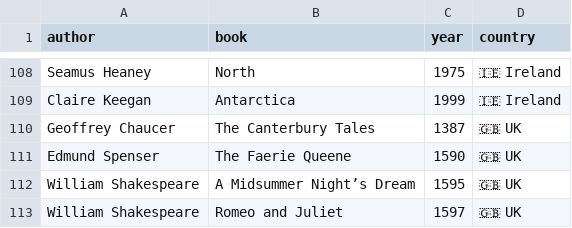
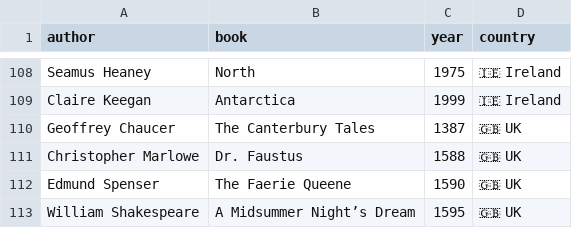
Before and after one commit to FrankKair/FrankKair.github.io, a CSV file: books-to-read.csv, drawn as a sheet; only a part is shown, gaps mark what is left out; the shorter side is filled out with more unchanged rows; the diff names each change by its address in the sheet, - before the commit and + after, or states it on an @@ line.

Commit message:
Kokuho (国宝) and Marlowe's Dr. Faustus (to read)

```diff
--- a/books-to-read.csv
+++ b/books-to-read.csv
+row 111: Christopher Marlowe | Dr. Faustus | 1588 | 🇬🇧 UK
```
Also changed, not shown: movies.csv, 4 other files.
